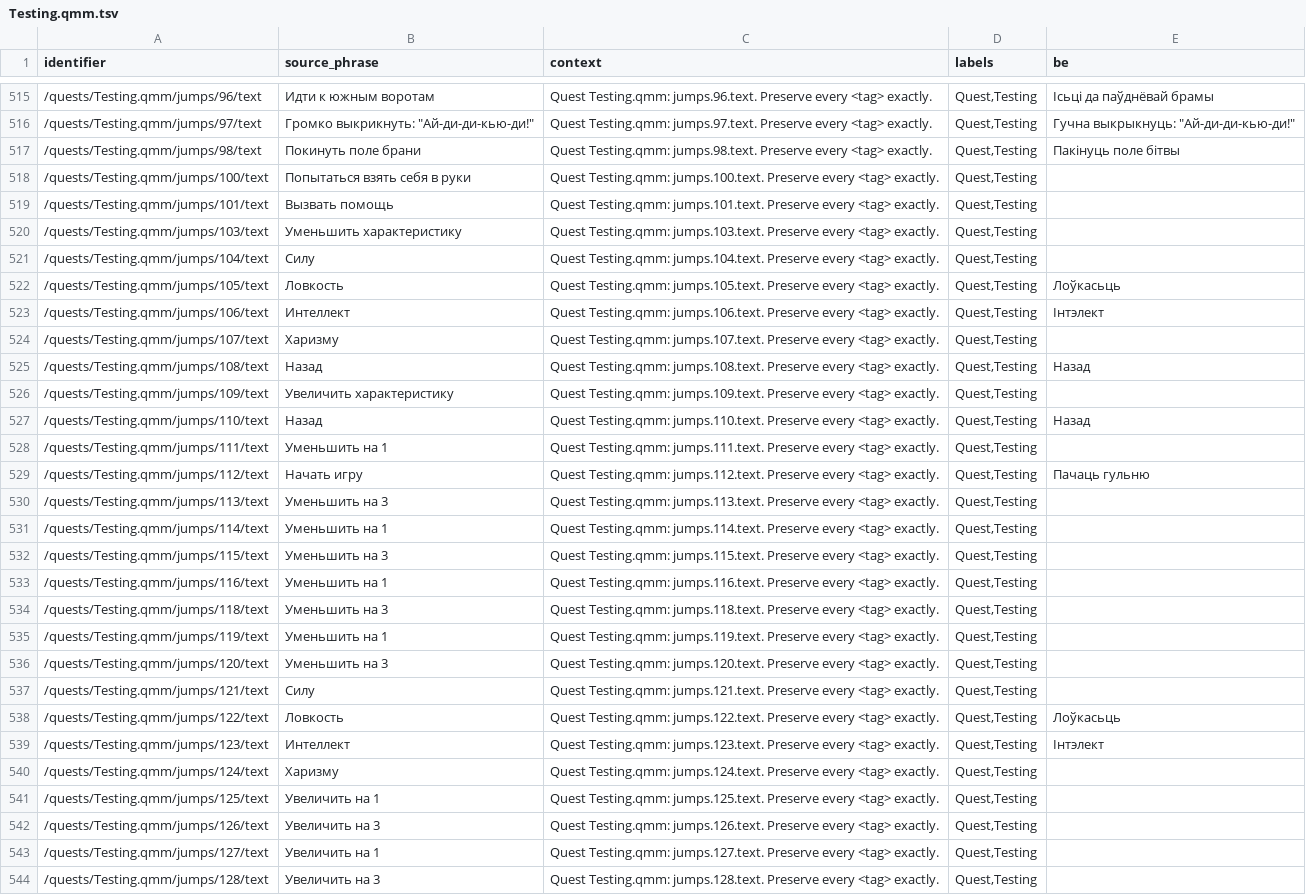
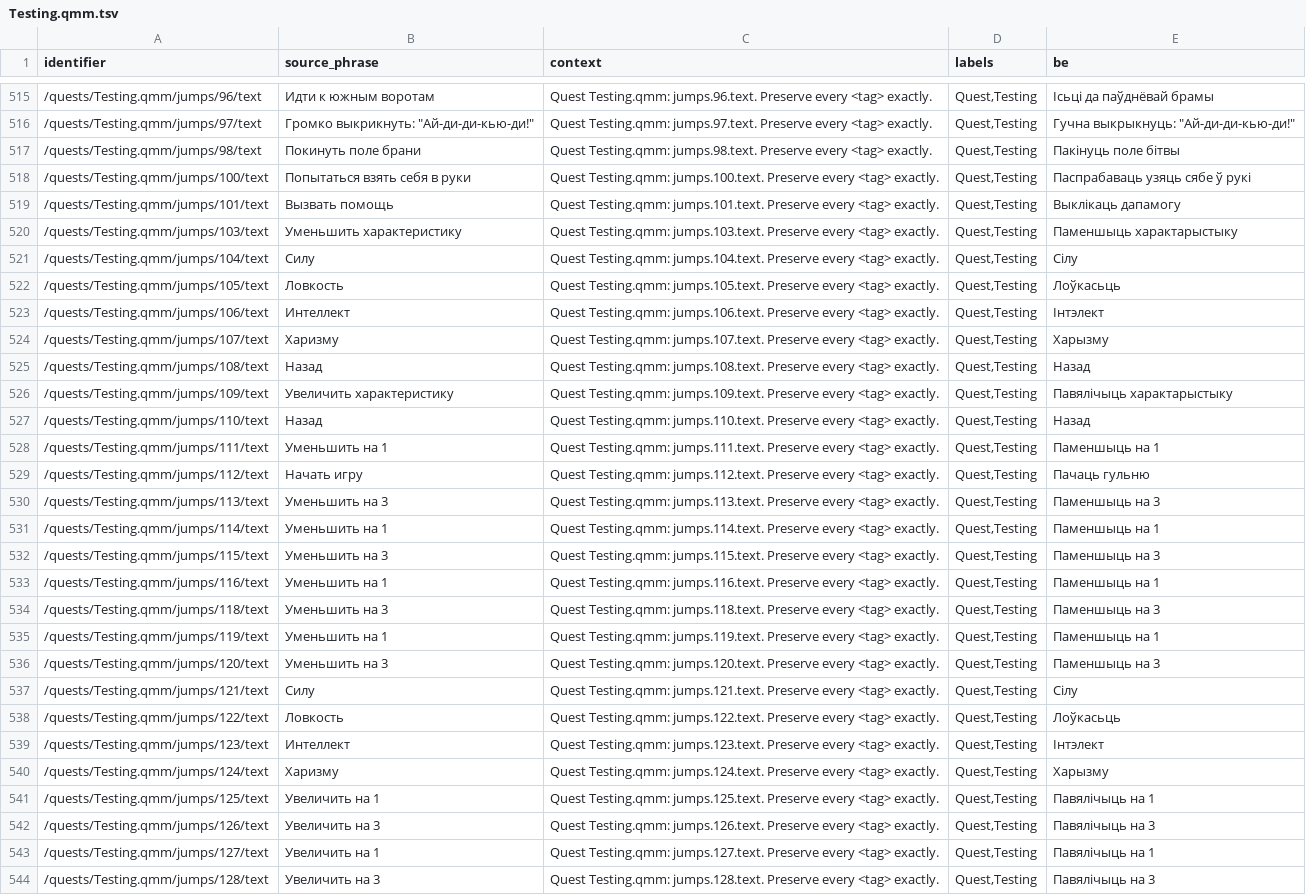
Before and after one commit to siarhei-zavadski/space-rangers-be-translation, a TSV file: corpus/quests/Testing.qmm.tsv, drawn as a sheet; only a part is shown, gaps mark what is left out; the diff covers the shown part only; the diff names each change by its address in the sheet, - before the commit and + after, or states it on an @@ line.

```diff
--- a/corpus/quests/Testing.qmm.tsv
+++ b/corpus/quests/Testing.qmm.tsv
-E518 (be): (empty)
+E518 (be): Паспрабаваць узяць сябе ў рукі
-E519 (be): (empty)
+E519 (be): Выклікаць дапамогу
-E520 (be): (empty)
+E520 (be): Паменшыць характарыстыку
-E521 (be): (empty)
+E521 (be): Сілу
-E524 (be): (empty)
+E524 (be): Харызму
-E526 (be): (empty)
+E526 (be): Павялічыць характарыстыку
-E528 (be): (empty)
+E528 (be): Паменшыць на 1
-E530 (be): (empty)
+E530 (be): Паменшыць на 3
-E531 (be): (empty)
+E531 (be): Паменшыць на 1
-E532 (be): (empty)
+E532 (be): Паменшыць на 3
-E533 (be): (empty)
+E533 (be): Паменшыць на 1
-E534 (be): (empty)
+E534 (be): Паменшыць на 3
-E535 (be): (empty)
+E535 (be): Паменшыць на 1
-E536 (be): (empty)
+E536 (be): Паменшыць на 3
-E537 (be): (empty)
+E537 (be): Сілу
-E540 (be): (empty)
+E540 (be): Харызму
-E541 (be): (empty)
+E541 (be): Павялічыць на 1
-E542 (be): (empty)
+E542 (be): Павялічыць на 3
-E543 (be): (empty)
+E543 (be): Павялічыць на 1
-E544 (be): (empty)
+E544 (be): Павялічыць на 3
```
Also changed, not shown: 37 edited cells elsewhere in this file, TERMBASE.tsv.
